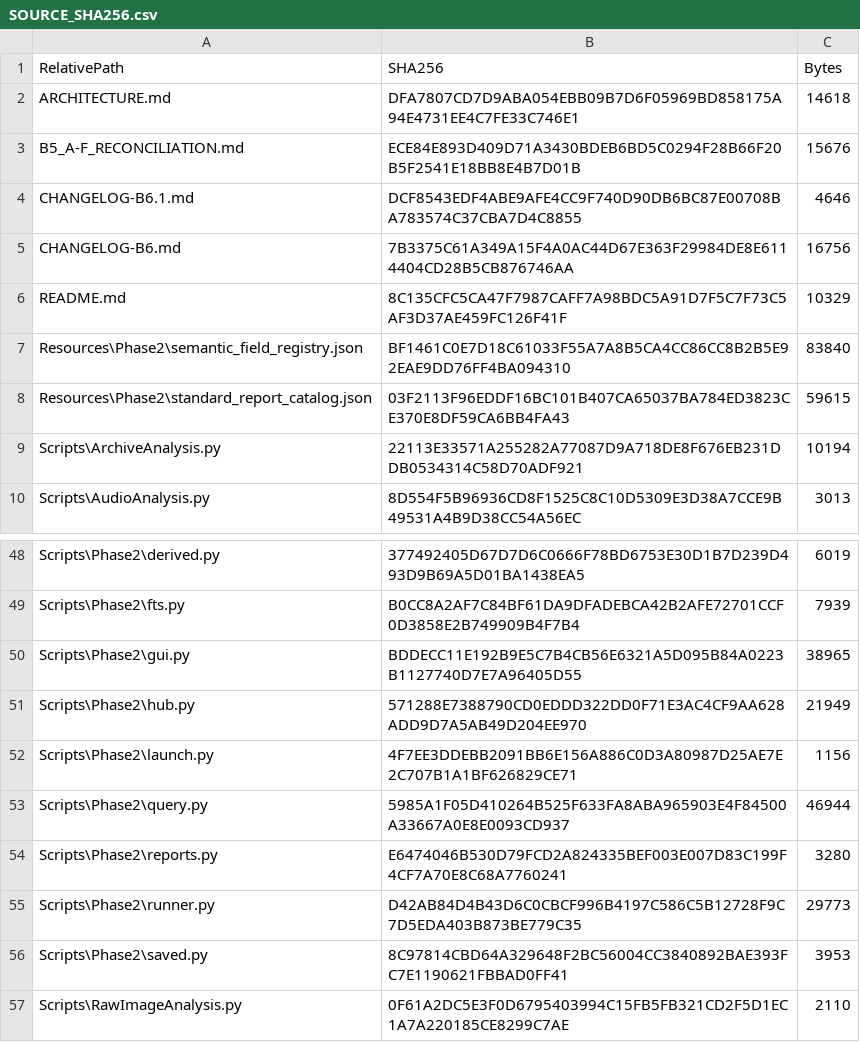
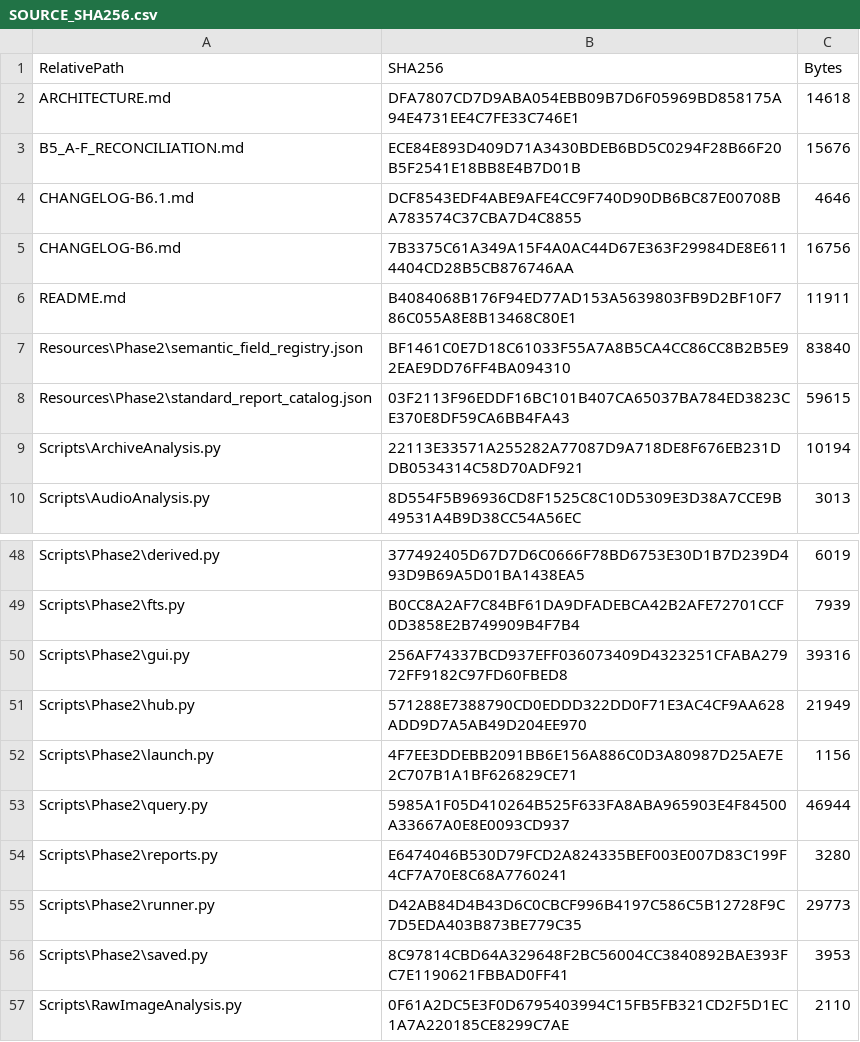
Before and after one commit to tfrancovitch/FileOrganizer, a CSV file: SOURCE_SHA256.csv, drawn as a sheet; only a part is shown, gaps mark what is left out.

```diff
--- a/SOURCE_SHA256.csv
+++ b/SOURCE_SHA256.csv
@@ -5,3 +5,3 @@ CHANGELOG-B6.1.md,DCF8543EDF4ABE9AFE4CC9F740D90DB6BC87E00708BA783574C37CBA7D4C88
 CHANGELOG-B6.md,7B3375C61A349A15F4A0AC44D67E363F29984DE8E6114404CD28B5CB876746AA,16756
-README.md,8C135CFC5CA47F7987CAFF7A98BDC5A91D7F5C7F73C5AF3D37AE459FC126F41F,10329
+README.md,B4084068B176F94ED77AD153A5639803FB9D2BF10F786C055A8E8B13468C80E1,11911
 Resources\Phase2\semantic_field_registry.json,BF1461C0E7D18C61033F55A7A8B5CA4CC86CC8B2B5E92EAE9DD76FF4BA094310,83840
@@ -49,3 +49,3 @@ Scripts\Phase2\derived.py,377492405D67D7D6C0666F78BD6753E30D1B7D239D493D9B69A5D0
 Scripts\Phase2\fts.py,B0CC8A2AF7C84BF61DA9DFADEBCA42B2AFE72701CCF0D3858E2B749909B4F7B4,7939
-Scripts\Phase2\gui.py,BDDECC11E192B9E5C7B4CB56E6321A5D095B84A0223B1127740D7E7A96405D55,38965
+Scripts\Phase2\gui.py,256AF74337BCD937EFF036073409D4323251CFABA27972FF9182C97FD60FBED8,39316
 Scripts\Phase2\hub.py,571288E7388790CD0EDDD322DD0F71E3AC4CF9AA628ADD9D7A5AB49D204EE970,21949
```
